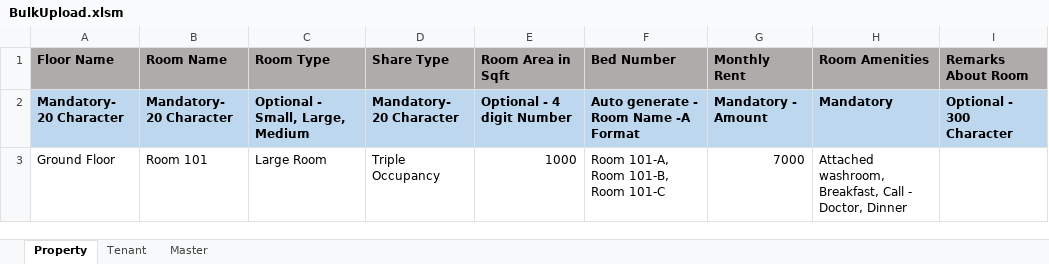
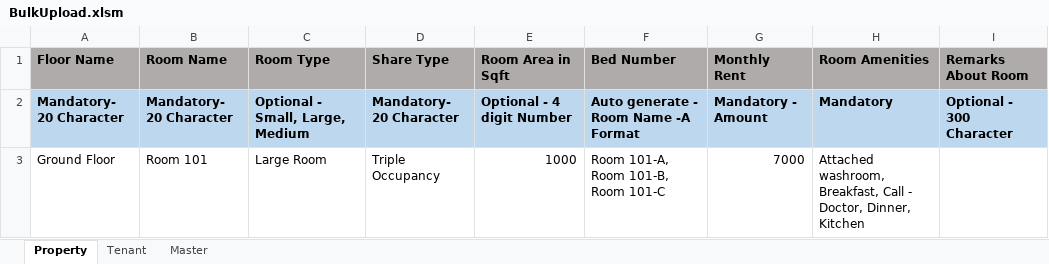
Before and after one commit to mydbqdev/zoy-admin, an Excel workbook: zoy-admin-server/src/main/resources/templates/BulkUpload.xlsm, sheet Property, drawn as a sheet; values as stored, in another font and other column widths than the file's, no borders; charts and pictures not drawn; 1 other sheet too large or unreadable and not compared; the diff names each change by its address in the sheet, - before the commit and + after, or states it on an @@ line.

```diff
--- a/zoy-admin-server/src/main/resources/templates/BulkUpload.xlsm (sheet Property)
+++ b/zoy-admin-server/src/main/resources/templates/BulkUpload.xlsm (sheet Property)
-H3 (Room Amenities): …- Doctor, Dinner
+H3 (Room Amenities): …- Doctor, Dinner, Kitchen
```
Also changed, not shown: sheet Master, charts or pictures, 13 other files.
